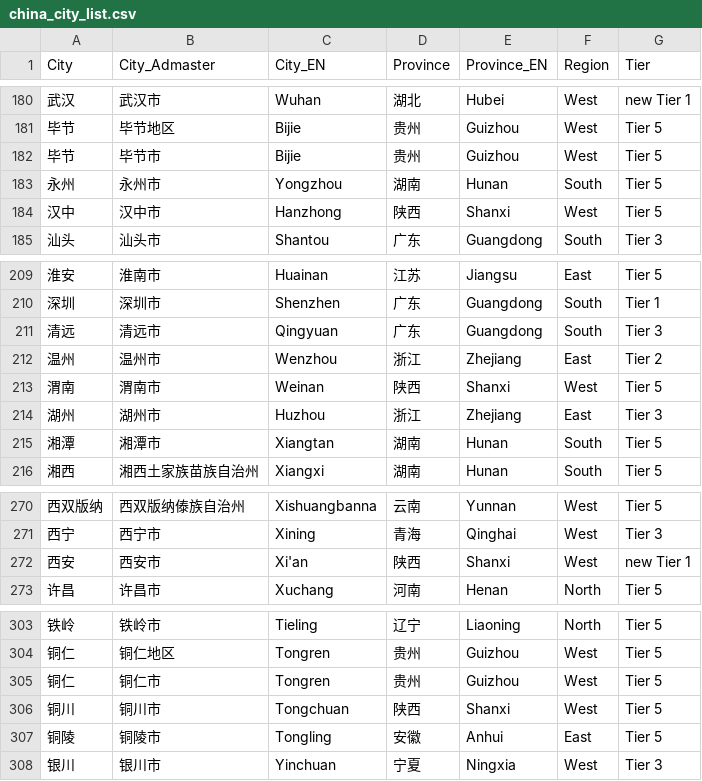
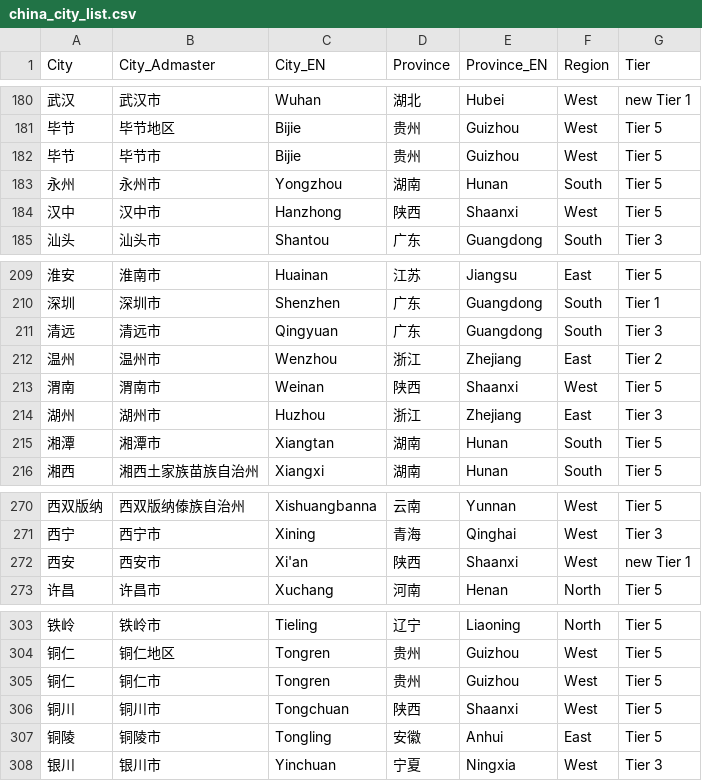
Before and after one commit to pzhaonet/ncovr, a CSV file: inst/china_city_list.csv, drawn as a sheet; only a part is shown, gaps mark what is left out; the diff covers the shown part only.

Commit message:
shaanxi

```diff
--- a/inst/china_city_list.csv
+++ b/inst/china_city_list.csv
@@ -183,3 +183,3 @@ City,City_Admaster,City_EN,Province,Province_EN,Region,Tier
 永州,永州市,Yongzhou,湖南,Hunan,South,Tier 5
-汉中,汉中市,Hanzhong,陕西,Shanxi,West,Tier 5
+汉中,汉中市,Hanzhong,陕西,Shaanxi,West,Tier 5
 汕头,汕头市,Shantou,广东,Guangdong,South,Tier 3
@@ -212,3 +212,3 @@ City,City_Admaster,City_EN,Province,Province_EN,Region,Tier
 温州,温州市,Wenzhou,浙江,Zhejiang,East,Tier 2
-渭南,渭南市,Weinan,陕西,Shanxi,West,Tier 5
+渭南,渭南市,Weinan,陕西,Shaanxi,West,Tier 5
 湖州,湖州市,Huzhou,浙江,Zhejiang,East,Tier 3
@@ -271,3 +271,3 @@ City,City_Admaster,City_EN,Province,Province_EN,Region,Tier
 西宁,西宁市,Xining,青海,Qinghai,West,Tier 3
-西安,西安市,Xi'an,陕西,Shanxi,West,new Tier 1
+西安,西安市,Xi'an,陕西,Shaanxi,West,new Tier 1
 许昌,许昌市,Xuchang,河南,Henan,North,Tier 5
@@ -305,3 +305,3 @@ City,City_Admaster,City_EN,Province,Province_EN,Region,Tier
 铜仁,铜仁市,Tongren,贵州,Guizhou,West,Tier 5
-铜川,铜川市,Tongchuan,陕西,Shanxi,West,Tier 5
+铜川,铜川市,Tongchuan,陕西,Shaanxi,West,Tier 5
 铜陵,铜陵市,Tongling,安徽,Anhui,East,Tier 5
```
Also changed, not shown: 6 edited cells elsewhere in this file, 1 other file.
